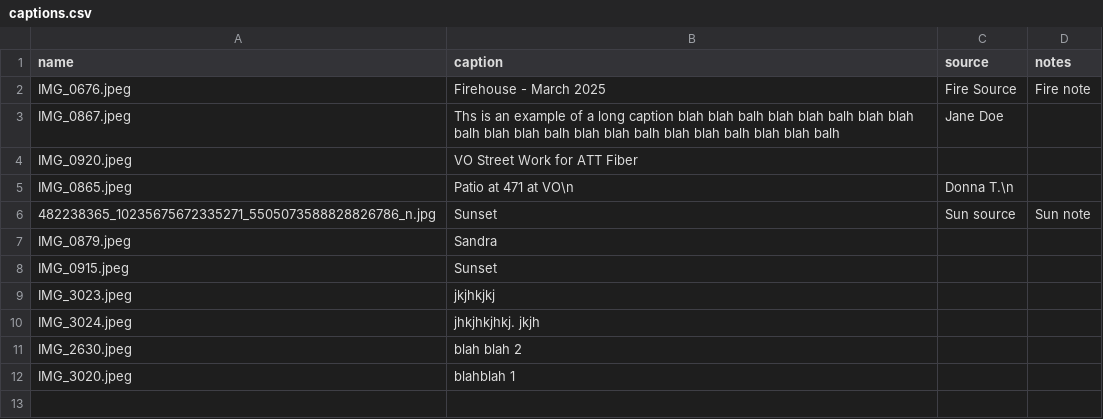
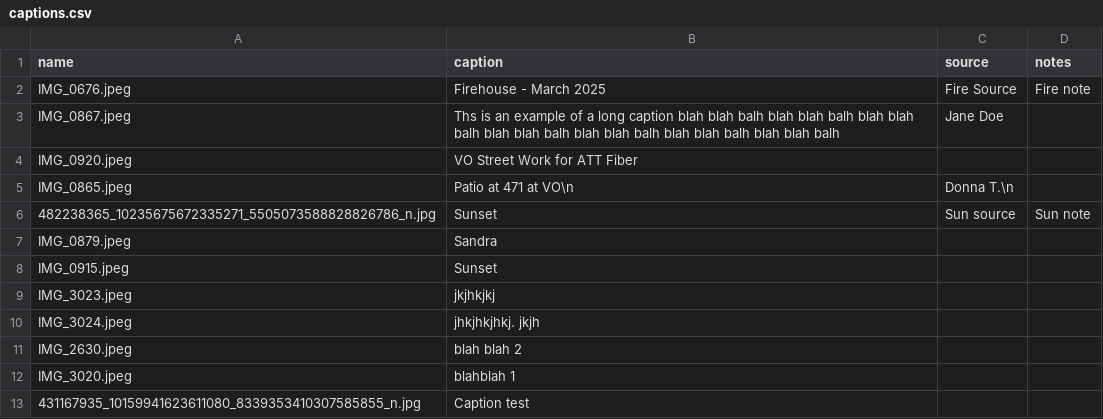
Before and after one commit to rtpub/slideshow1, a CSV file: captions.csv, drawn as a sheet; the diff names each change by its address in the sheet, - before the commit and + after, or states it on an @@ line.

Commit message:
Update captions.csv

```diff
--- a/captions.csv
+++ b/captions.csv
+row 13: 431167935_10159941623611080_8339353410307585855_n.jpg | Caption test
```
